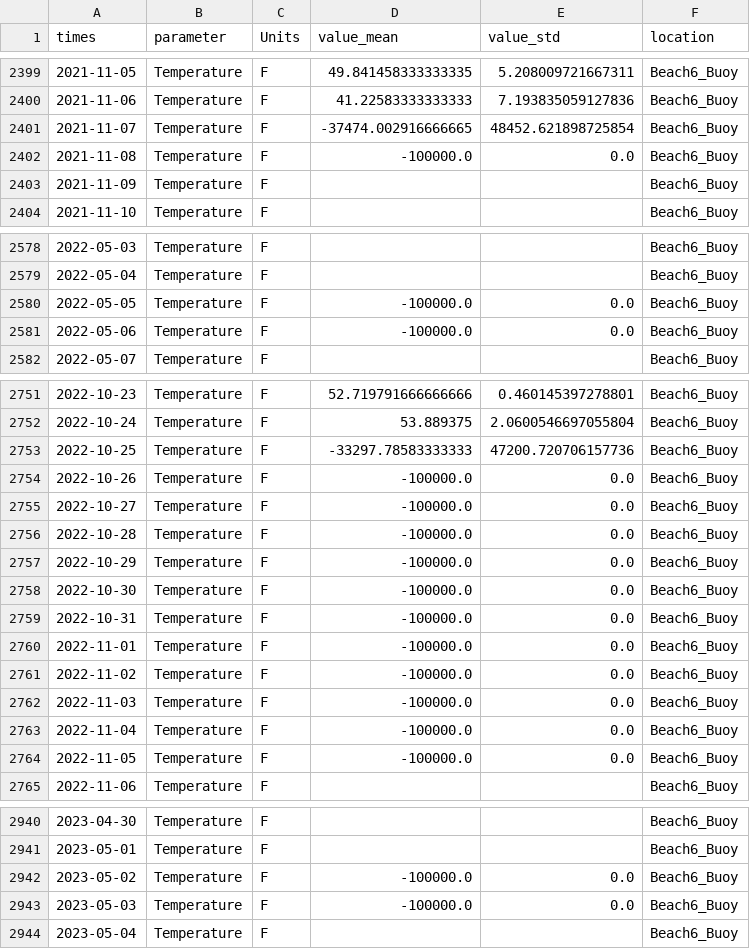
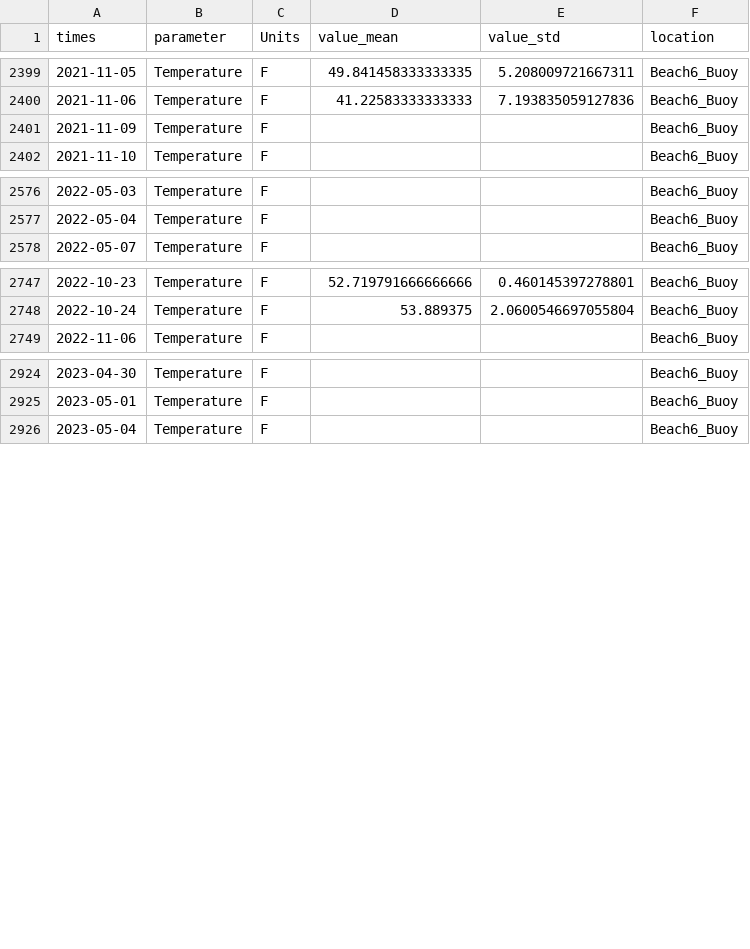
Before and after one commit to cwbaxter22/LakeErie, a CSV file: codebase/data/processed/combined/Beach6_Buoy/daily.csv, drawn as a sheet; only a part is shown, gaps mark what is left out; the diff covers the shown part only; the diff names each change by its address in the sheet, - before the commit and + after, or states it on an @@ line.

```diff
--- a/codebase/data/processed/combined/Beach6_Buoy/daily.csv
+++ b/codebase/data/processed/combined/Beach6_Buoy/daily.csv
-row 2401: 2021-11-07 | Temperature | F | -37474.002916666665 | 48452.621898725854 | Beach6_Buoy
-row 2402: 2021-11-08 | Temperature | F | -100000.0 | 0.0 | Beach6_Buoy
-row 2580: 2022-05-05 | Temperature | F | -100000.0 | 0.0 | Beach6_Buoy
-row 2581: 2022-05-06 | Temperature | F | -100000.0 | 0.0 | Beach6_Buoy
-row 2753: 2022-10-25 | Temperature | F | -33297.78583333333 | 47200.720706157736 | Beach6_Buoy
-row 2754: 2022-10-26 | Temperature | F | -100000.0 | 0.0 | Beach6_Buoy
-row 2755: 2022-10-27 | Temperature | F | -100000.0 | 0.0 | Beach6_Buoy
-row 2756: 2022-10-28 | Temperature | F | -100000.0 | 0.0 | Beach6_Buoy
-row 2757: 2022-10-29 | Temperature | F | -100000.0 | 0.0 | Beach6_Buoy
-row 2758: 2022-10-30 | Temperature | F | -100000.0 | 0.0 | Beach6_Buoy
-row 2759: 2022-10-31 | Temperature | F | -100000.0 | 0.0 | Beach6_Buoy
-row 2760: 2022-11-01 | Temperature | F | -100000.0 | 0.0 | Beach6_Buoy
-row 2761: 2022-11-02 | Temperature | F | -100000.0 | 0.0 | Beach6_Buoy
-row 2762: 2022-11-03 | Temperature | F | -100000.0 | 0.0 | Beach6_Buoy
-row 2763: 2022-11-04 | Temperature | F | -100000.0 | 0.0 | Beach6_Buoy
-row 2764: 2022-11-05 | Temperature | F | -100000.0 | 0.0 | Beach6_Buoy
-row 2942: 2023-05-02 | Temperature | F | -100000.0 | 0.0 | Beach6_Buoy
-row 2943: 2023-05-03 | Temperature | F | -100000.0 | 0.0 | Beach6_Buoy
```
Also changed, not shown: 77 edited cells elsewhere in this file, codebase/data/processed/combined/Walnut_Creek/daily.csv, 13 other files.
